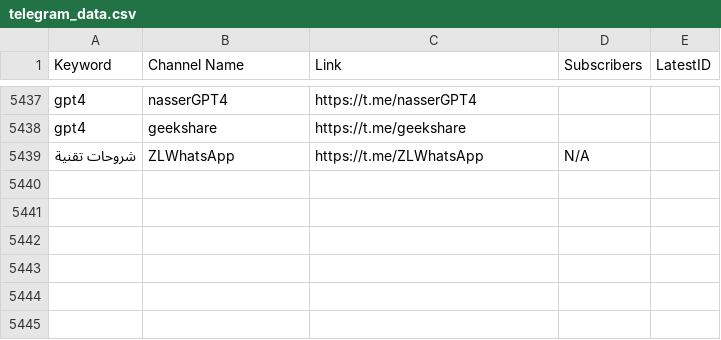
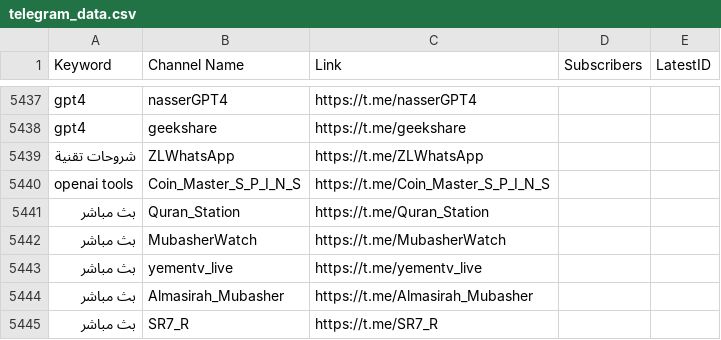
Before and after one commit to MoFlow00/Signal-X, a CSV file: telegram_data.csv, drawn as a sheet; only a part is shown, gaps mark what is left out.

```diff
--- a/telegram_data.csv
+++ b/telegram_data.csv
@@ -5438,2 +5438,8 @@ gpt4,nasserGPT4,https://t.me/nasserGPT4,,
 gpt4,geekshare,https://t.me/geekshare,,
-شروحات تقنية,ZLWhatsApp,https://t.me/ZLWhatsApp,N/A,
+شروحات تقنية,ZLWhatsApp,https://t.me/ZLWhatsApp,,
+openai tools,Coin_Master_S_P_I_N_S,https://t.me/Coin_Master_S_P_I_N_S,,
+بث مباشر,Quran_Station,https://t.me/Quran_Station,,
+بث مباشر,MubasherWatch,https://t.me/MubasherWatch,,
+بث مباشر,yementv_live,https://t.me/yementv_live,,
+بث مباشر,Almasirah_Mubasher,https://t.me/Almasirah_Mubasher,,
+بث مباشر,SR7_R,https://t.me/SR7_R,,
```
Also changed, not shown: 1 other file.
